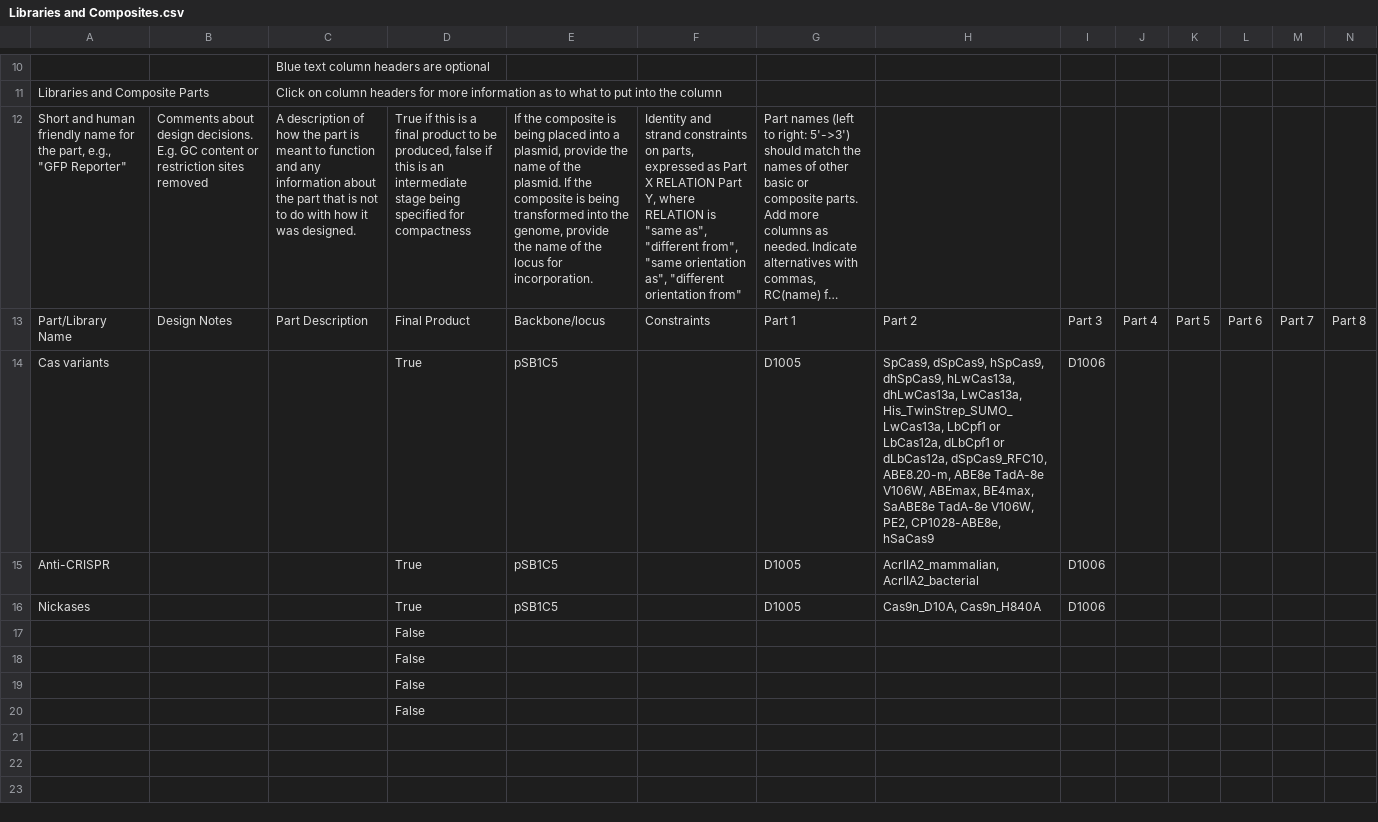
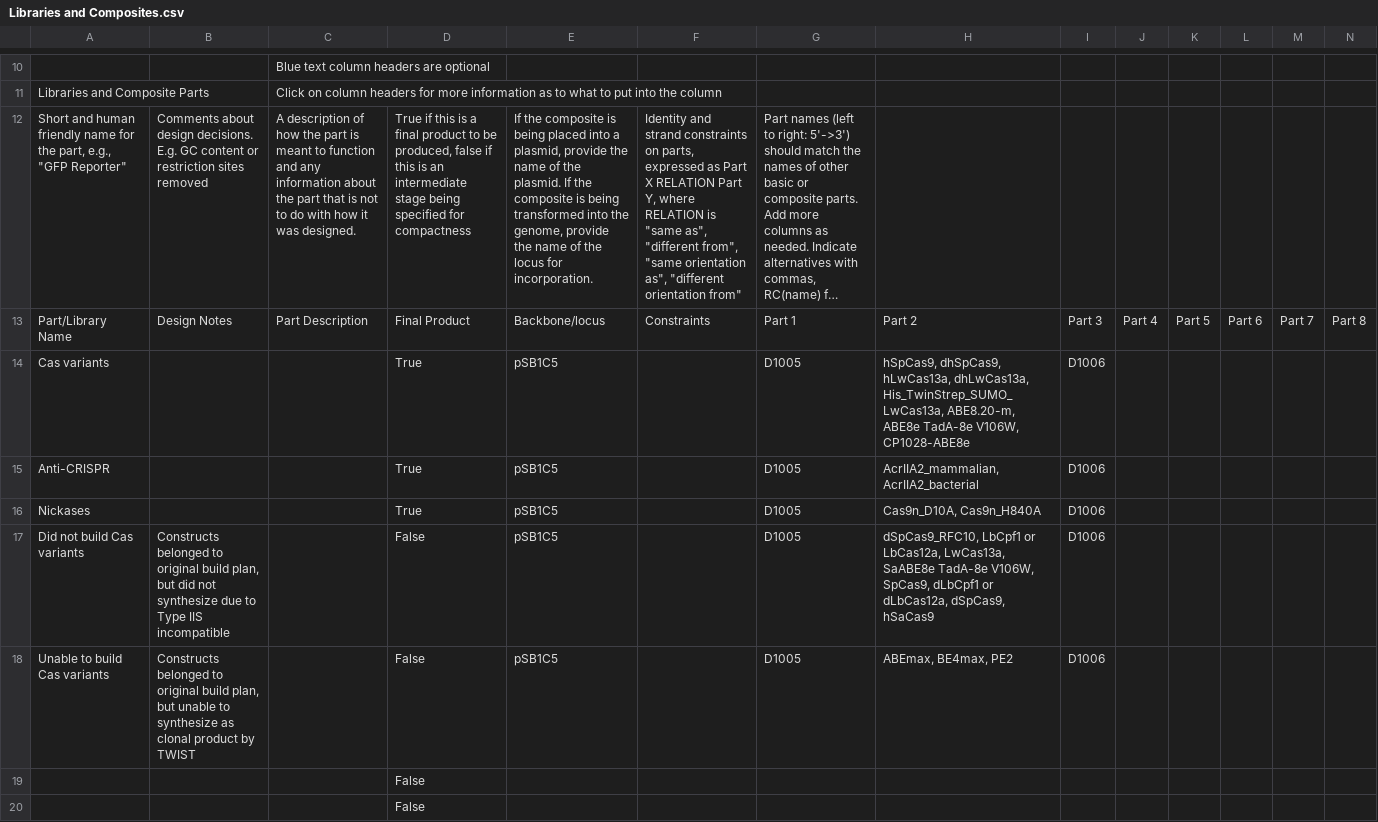
Before and after one commit to iGEM-Engineering/iGEM-distribution, a CSV file: CRISPR-Cas/views/Libraries and Composites.csv, drawn as a sheet; only a part is shown, gaps mark what is left out; long unchanged cells end in …; removed rows and columns are numbered as before the commit, all else as after; rows hold the shown columns only; the diff names each change by its address in the sheet, - before the commit and + after, or states it on an @@ line.

```diff
--- a/CRISPR-Cas/views/Libraries and Composites.csv
+++ b/CRISPR-Cas/views/Libraries and Composites.csv
-H14: SpCas9, dSpCas9, hSpCas9, dhSpCas9, hLwCas13a, dhLwCas13a, LwCas13a, His_TwinStrep_SUMO_LwCas13a, LbCpf1 or LbCas12a, dLbCpf1 or dLbCas12a, dSpCas9_RFC10, ABE8.20-m, ABE8e TadA-8e V106W, ABEmax, BE4max, SaABE8e TadA-8e V106W, PE2, CP1028-ABE8e, hSaCas9
+H14: hSpCas9, dhSpCas9, hLwCas13a, dhLwCas13a, His_TwinStrep_SUMO_LwCas13a, ABE8.20-m, ABE8e TadA-8e V106W, CP1028-ABE8e
-row 17:  |  |  | False
-row 18:  |  |  | False
+row 17: Did not build Cas variants | Constructs belonged to original build plan, but did not synthesize due to Type IIS incompatible |  | False | pSB1C5 |  | D1005 | dSpCas9_RFC10, LbCpf1 or LbCas12a, LwCas13a, SaABE8e TadA-8e V106W, SpCas9, dLbCpf1 or dLbCas12a, dSpCas9, hSaCas9 | D1006
+row 18: Unable to build Cas variants | Constructs belonged to original build plan, but unable to synthesize as clonal product by TWIST |  | False | pSB1C5 |  | D1005 | ABEmax, BE4max, PE2 | D1006
```
Also changed, not shown: Cell Cell communication/views/Libraries and Composites.csv, Fluorescent Reporter Proteins/views/Libraries and Composites.csv, 15 other files.
